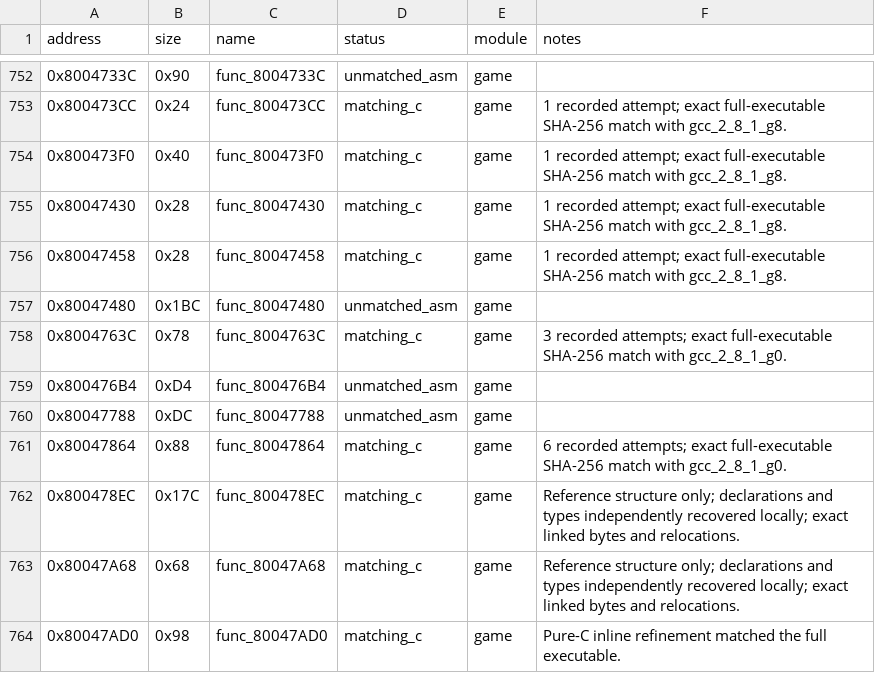
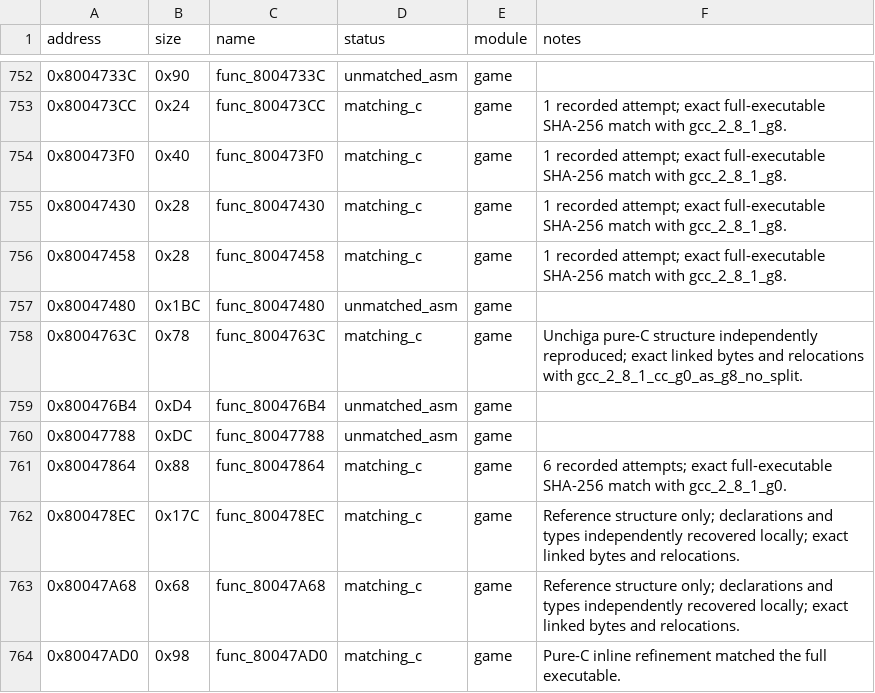
Before and after one commit to MaChInEgUn3/memories-decomp, a CSV file: config/slus_01411/functions.csv, drawn as a sheet; only a part is shown, gaps mark what is left out.

```diff
--- a/config/slus_01411/functions.csv
+++ b/config/slus_01411/functions.csv
@@ -757,3 +757,3 @@ address,size,name,status,module,notes
 0x80047480,0x1BC,func_80047480,unmatched_asm,game,
-0x8004763C,0x78,func_8004763C,matching_c,game,3 recorded attempts; exact full-executable SHA-256 match with gcc_2_8_1_g0.
+0x8004763C,0x78,func_8004763C,matching_c,game,Unchiga pure-C structure independently reproduced; exact linked bytes and relocations with gcc_2_8_1_cc_g0_as_g8_no_split.
 0x800476B4,0xD4,func_800476B4,unmatched_asm,game,
```
Also changed, not shown: config/slus_01411/external_attempts.csv, 2 other files.
